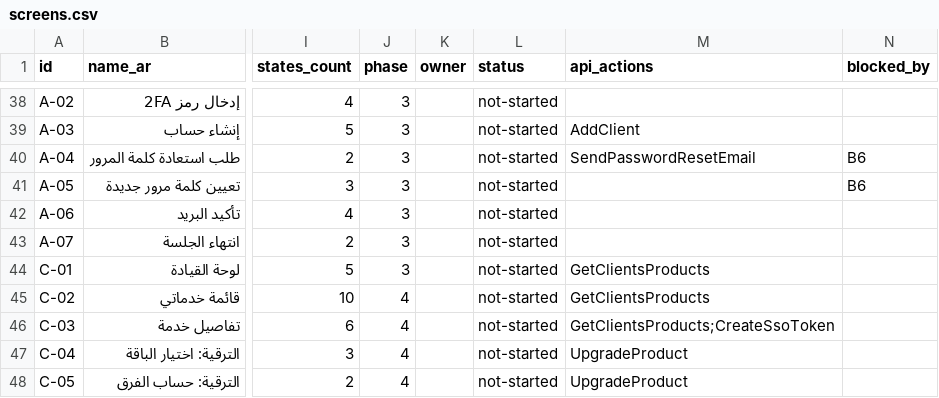
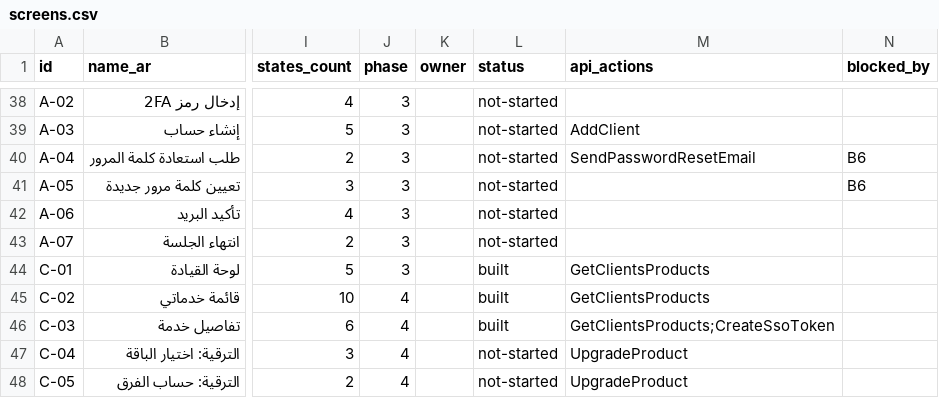
Before and after one commit to YossefElfeel/sws-frontend, a CSV file: inventory/screens.csv, drawn as a sheet; only a part is shown, gaps mark what is left out; the diff covers the shown part only; the diff names each change by its address in the sheet, - before the commit and + after, or states it on an @@ line.

```diff
--- a/inventory/screens.csv
+++ b/inventory/screens.csv
-L44:L46 (status): not-started
+L44:L46 (status): built
```
Also changed, not shown: 21 edited cells elsewhere in this file.
